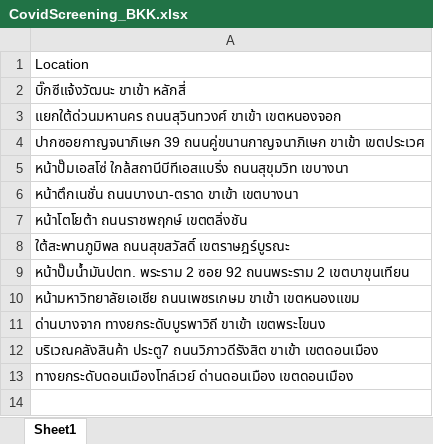
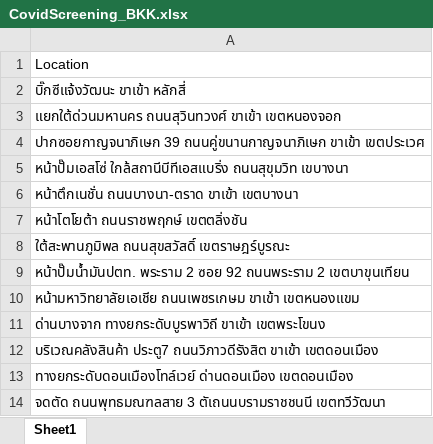
Before and after one commit to hkbtotw/Covid-Dash, an Excel workbook: data/CovidScreening_BKK.xlsx, sheet Sheet1, drawn as a sheet; values as stored, in another font and other column widths than the file's, no borders; the diff names each change by its address in the sheet, - before the commit and + after, or states it on an @@ line.

```diff
--- a/data/CovidScreening_BKK.xlsx (sheet Sheet1)
+++ b/data/CovidScreening_BKK.xlsx (sheet Sheet1)
+row 14: จดตัด ถนนพุทธมณฑลสาย 3 ตัเถนนบรามราชชนนี เขตทวีวัฒนา
```
Also changed, not shown: 3 other files.
